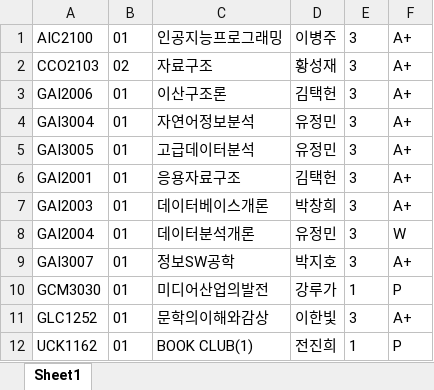
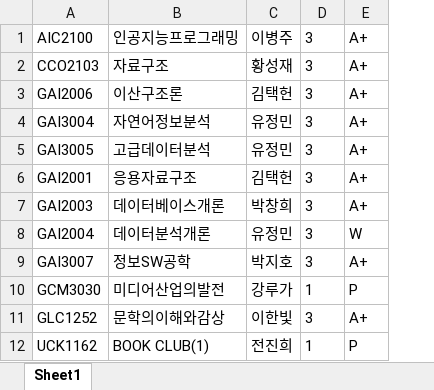
Before and after one commit to seokhyunmoon/AIE_HACKATHON, an Excel workbook: output.xlsx, sheet Sheet1, drawn as a sheet; only a part is shown; values as stored, in another font and other column widths than the file's, no borders; the diff names each change by its address in the sheet, - before the commit and + after, or states it on an @@ line.

```diff
--- a/output.xlsx (sheet Sheet1)
+++ b/output.xlsx (sheet Sheet1)
-column B, rows 1-12: 01 | 02 | 01 | 01 | 01 | 01 | 01 | 01 | 01 | 01 | 01 | 01
```
Also changed, not shown: 3 other files.
